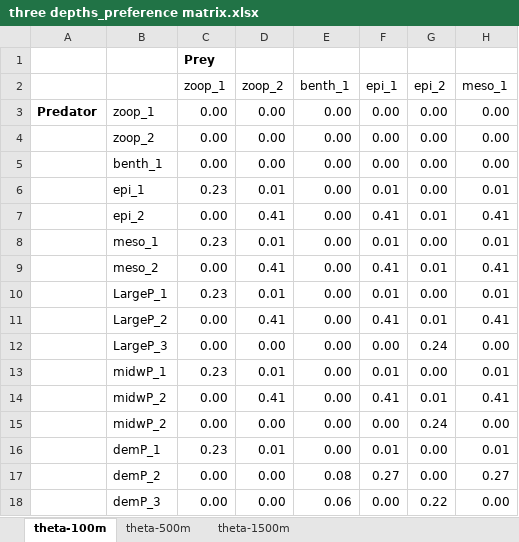
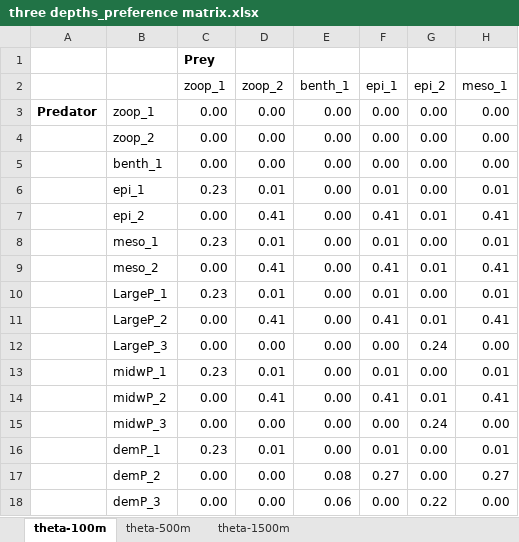
Before and after one commit to cpetrik/FEISTY, an Excel workbook: CODE/Data/three depths_preference matrix.xlsx, sheet theta-100m, drawn as a sheet; only a part is shown; values as stored, in another font and other column widths than the file's, no borders; conditional formats not drawn; the diff names each change by its address in the sheet, - before the commit and + after, or states it on an @@ line.

```diff
--- a/CODE/Data/three depths_preference matrix.xlsx (sheet theta-100m)
+++ b/CODE/Data/three depths_preference matrix.xlsx (sheet theta-100m)
-B15: midwP_2
+B15: midwP_3
```
Also changed, not shown: 36 other files.
